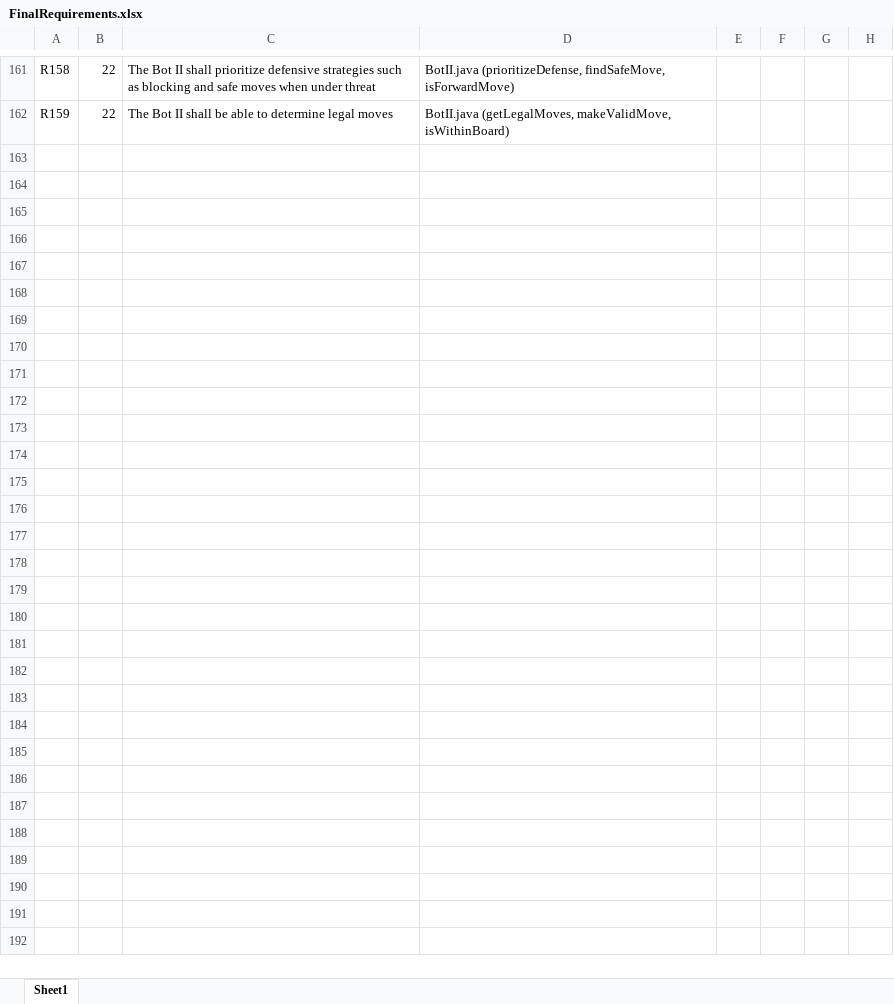
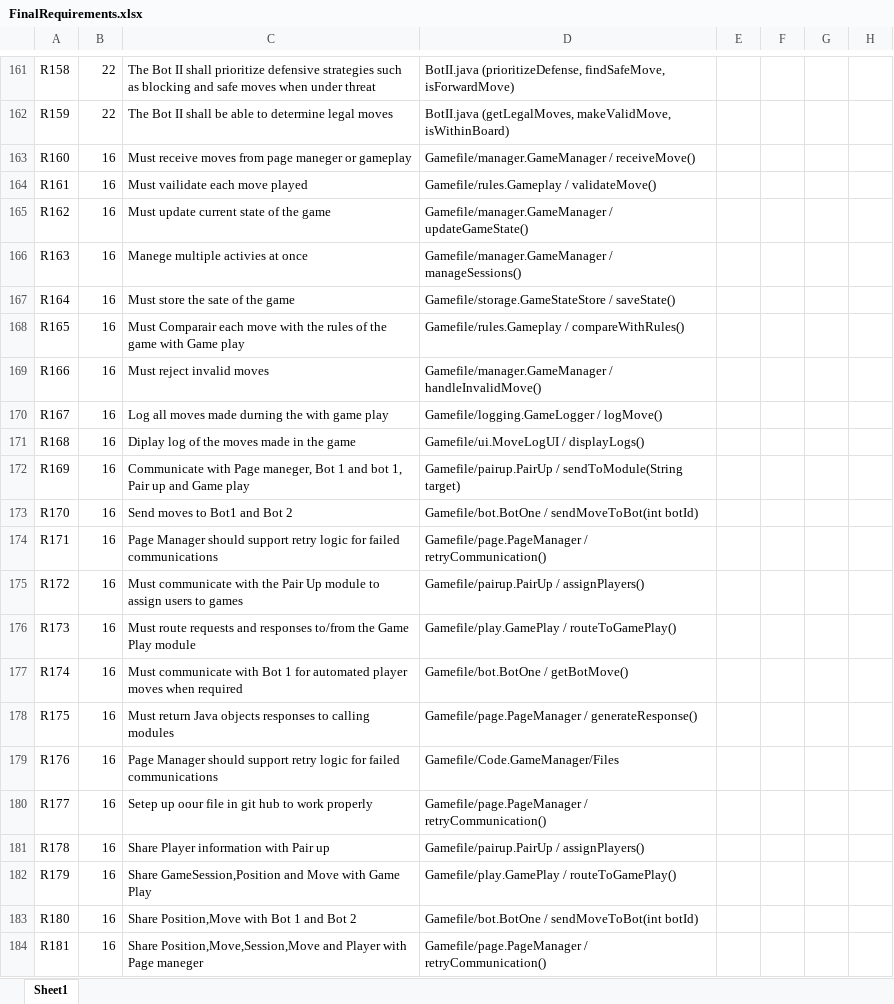
Before and after one commit to utastudents/cse3310-sp25-003, an Excel workbook: FinalRequirements.xlsx, sheet Sheet1, drawn as a sheet; only a part is shown, gaps mark what is left out; values as stored, in another font and other column widths than the file's, no borders; table styles not drawn; rows hold the shown columns only; the diff names each change by its address in the sheet, - before the commit and + after, or states it on an @@ line.

Commit message:
Updated Final Requirements Sheet with Game Manager Requirements

```diff
--- a/FinalRequirements.xlsx (sheet Sheet1)
+++ b/FinalRequirements.xlsx (sheet Sheet1)
+row 163: R160 | 16 | Must receive moves from page maneger or gameplay | Gamefile/manager.GameManager / receiveMove()
+row 164: R161 | 16 | Must vailidate each move played | Gamefile/rules.Gameplay / validateMove()
+row 165: R162 | 16 | Must update current state of the game | Gamefile/manager.GameManager / updateGameState()
+row 166: R163 | 16 | Manege multiple activies at once | Gamefile/manager.GameManager / manageSessions()
+row 167: R164 | 16 | Must store the sate of the game | Gamefile/storage.GameStateStore / saveState()
+row 168: R165 | 16 | Must Comparair each move with the rules of the game with Game play | Gamefile/rules.Gameplay / compareWithRules()
+row 169: R166 | 16 | Must reject invalid moves | Gamefile/manager.GameManager / handleInvalidMove()
+row 170: R167 | 16 | Log all moves made durning the with game play | Gamefile/logging.GameLogger / logMove()
+row 171: R168 | 16 | Diplay log of the moves made in the game | Gamefile/ui.MoveLogUI / displayLogs()
+row 172: R169 | 16 | Communicate with Page maneger, Bot 1 and bot 1, Pair up and Game play | Gamefile/pairup.PairUp / sendToModule(String target)
+row 173: R170 | 16 | Send moves to Bot1 and Bot 2 | Gamefile/bot.BotOne / sendMoveToBot(int botId)
+row 174: R171 | 16 | Page Manager should support retry logic for failed communications | Gamefile/page.PageManager / retryCommunication()
+row 175: R172 | 16 | Must communicate with the Pair Up module to assign users to games | Gamefile/pairup.PairUp / assignPlayers()
+row 176: R173 | 16 | Must route requests and responses to/from the Game Play module | Gamefile/play.GamePlay / routeToGamePlay()
+row 177: R174 | 16 | Must communicate with Bot 1 for automated player moves when required | Gamefile/bot.BotOne / getBotMove()
+row 178: R175 | 16 | Must return Java objects responses to calling modules | Gamefile/page.PageManager / generateResponse()
+row 179: R176 | 16 | Page Manager should support retry logic for failed communications | Gamefile/Code.GameManager/Files
+row 180: R177 | 16 | Setep up oour file in git hub to work properly | Gamefile/page.PageManager / retryCommunication()
+row 181: R178 | 16 | Share Player information with Pair up | Gamefile/pairup.PairUp / assignPlayers()
+row 182: R179 | 16 | Share GameSession,Position and Move with Game Play | Gamefile/play.GamePlay / routeToGamePlay()
+row 183: R180 | 16 | Share Position,Move with Bot 1 and Bot 2 | Gamefile/bot.BotOne / sendMoveToBot(int botId)
+row 184: R181 | 16 | Share Position,Move,Session,Move and Player with Page maneger | Gamefile/page.PageManager / retryCommunication()
```
